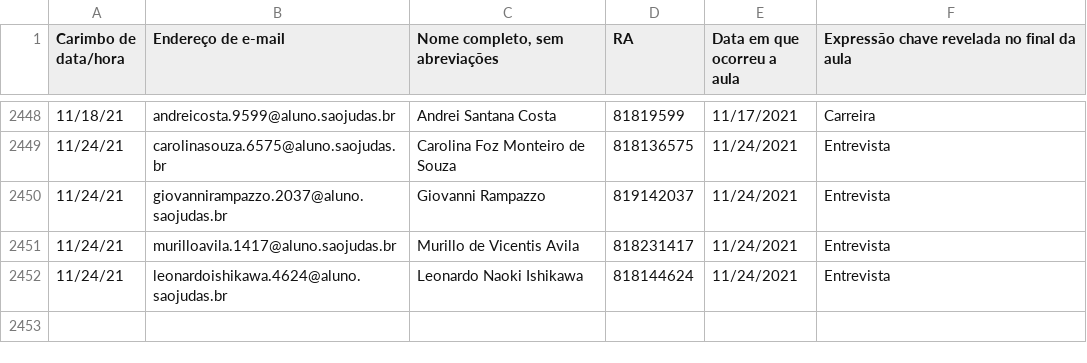
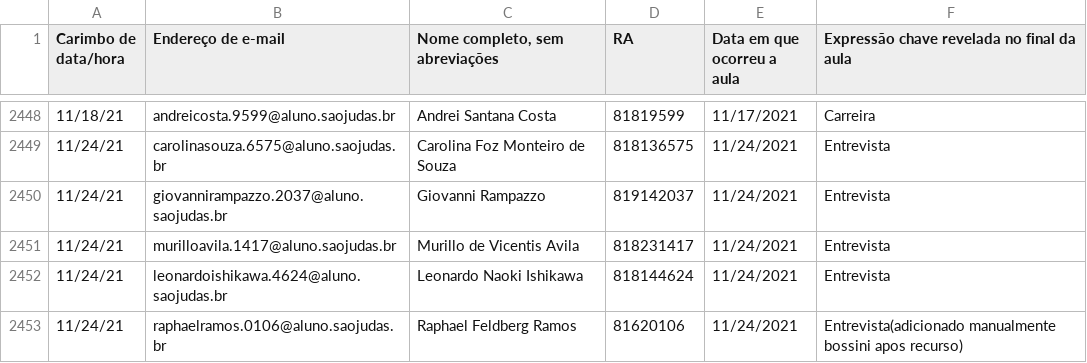
Before and after one commit to professorbossini/pessoal_usjt_avante_backend, a CSV file: presencas.csv, drawn as a sheet; only a part is shown, gaps mark what is left out; the diff names each change by its address in the sheet, - before the commit and + after, or states it on an @@ line.

Commit message:
adicionado dia 24/11 as presencas do aluno Feldberg apos recurso deferido

```diff
--- a/presencas.csv
+++ b/presencas.csv
+row 2453: 11/24/21 | raphaelramos.0106@aluno.saojudas.br | Raphael Feldberg Ramos | 81620106 | 11/24/2021 | Entrevista(adicionado manualmente bossini apos recurso)
```
